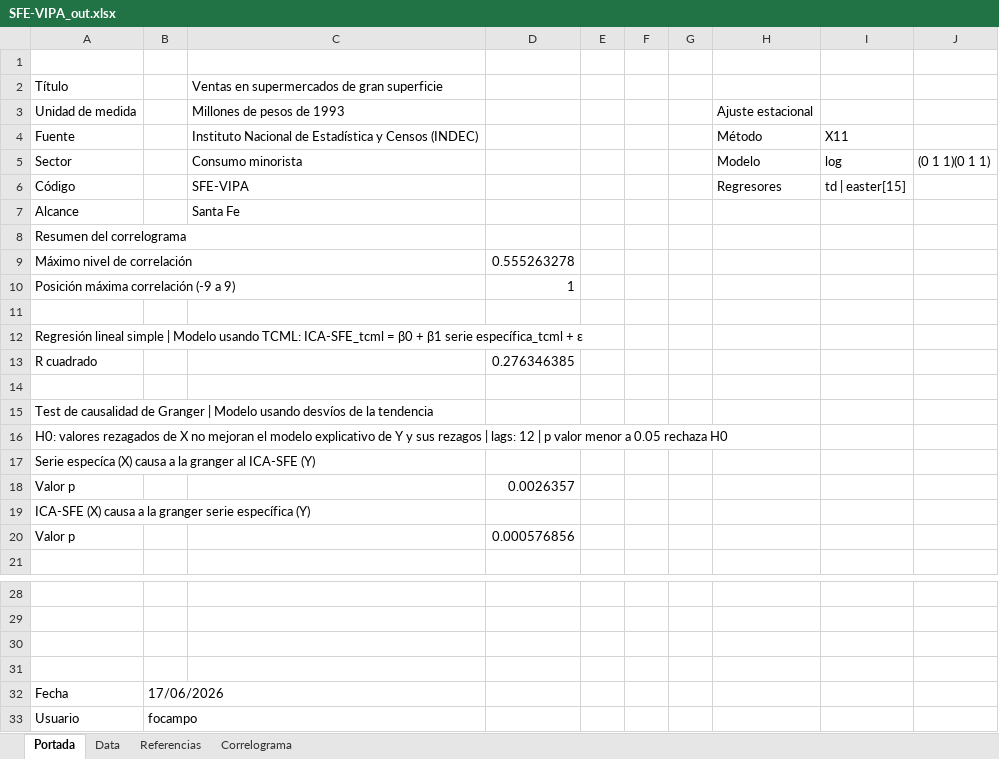
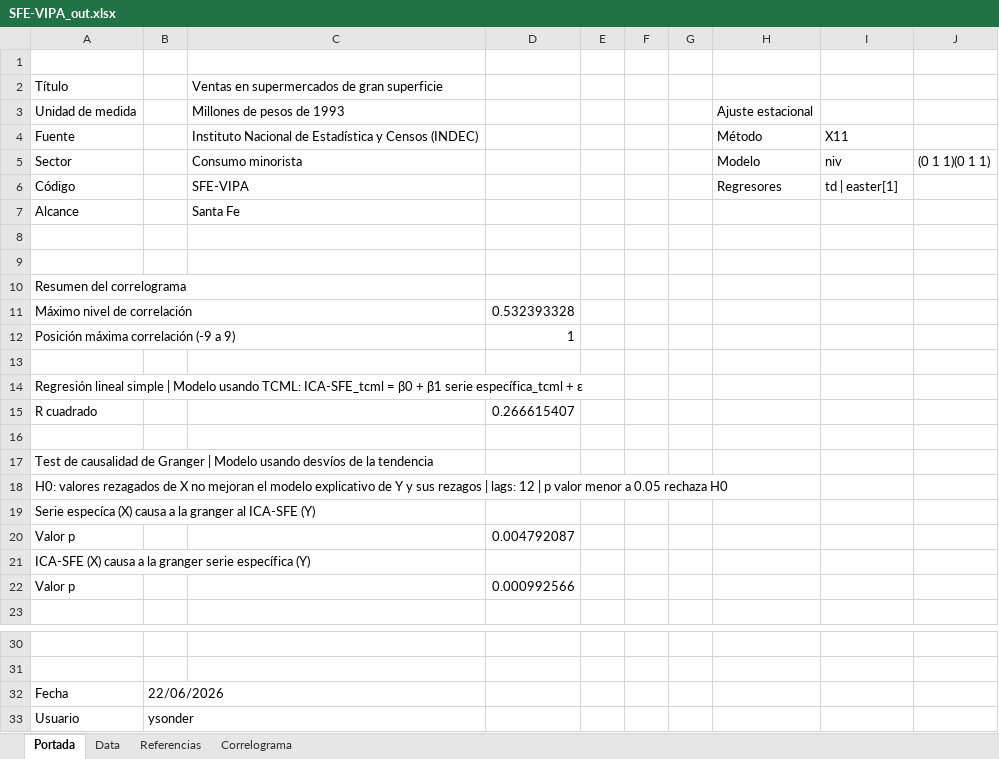
Before and after one commit to CES-BCSF/CicSFE_GitHub, an Excel workbook: indicadores/SFE-VIPA_out.xlsx, sheet Portada, drawn as a sheet; only a part is shown, gaps mark what is left out; values as stored, in another font and other column widths than the file's, no borders; removed rows and columns are numbered as before the commit, all else as after; the diff names each change by its address in the sheet, - before the commit and + after, or states it on an @@ line.

```diff
--- a/indicadores/SFE-VIPA_out.xlsx (sheet Portada)
+++ b/indicadores/SFE-VIPA_out.xlsx (sheet Portada)
-I5: log
+I5: niv
-I6: td | easter[15]
+I6: td | easter[1]
+row 8: (empty)
+row 9: (empty)
-D11: 0.555263278
+D11: 0.532393328
-D15: 0.276346385
+D15: 0.266615407
-D20: 0.0026357
+D20: 0.004792087
-D22: 0.000576856
+D22: 0.000992566
-row 30: (empty)
-row 31: (empty)
-B32: 17/06/2026
+B32: 22/06/2026
-B33: focampo
+B33: ysonder
```
Also changed, not shown: sheet Data, sheet Correlograma, 2 other files.
